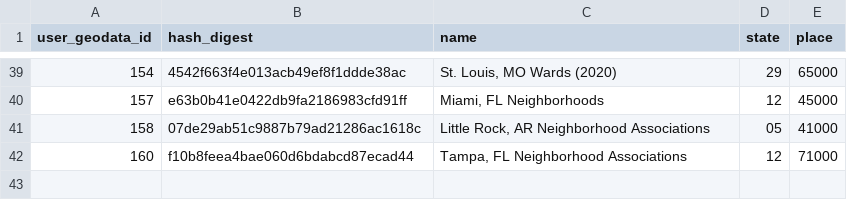
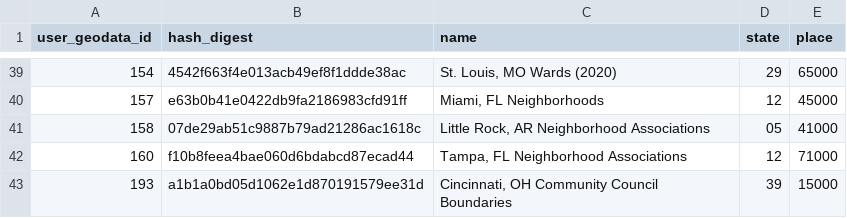
Before and after one commit to censusreporter/census-api, a CSV file: census_extractomatic/aggregation/audit_guide.csv, drawn as a sheet; only a part is shown, gaps mark what is left out.

```diff
--- a/census_extractomatic/aggregation/audit_guide.csv
+++ b/census_extractomatic/aggregation/audit_guide.csv
@@ -42 +42,2 @@ user_geodata_id,hash_digest,name,state,place
 160,f10b8feea4bae060d6bdabcd87ecad44,"Tampa, FL Neighborhood Associations",12,71000
+193,a1b1a0bd05d1062e1d870191579ee31d,"Cincinnati, OH Community Council Boundaries",39,15000
```
Also changed, not shown: census_extractomatic/aggregation/block_audit/block_audit.csv, 3 other files.
